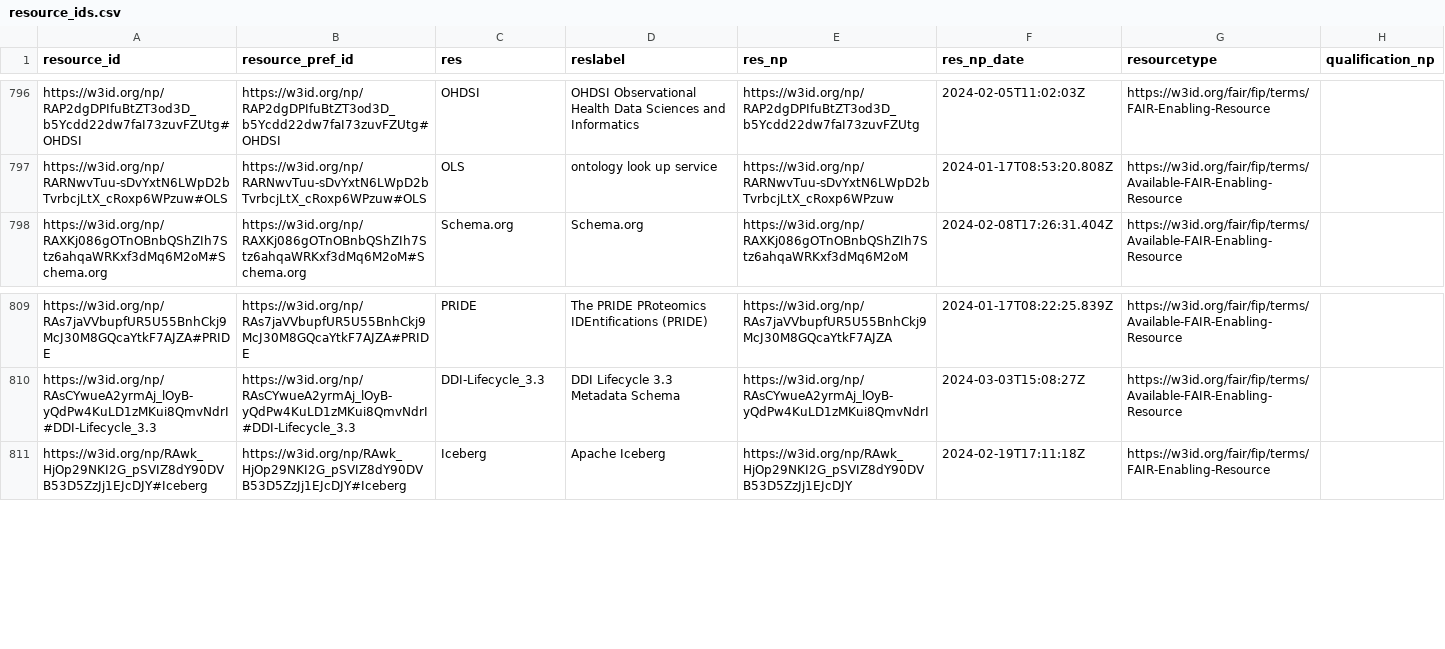
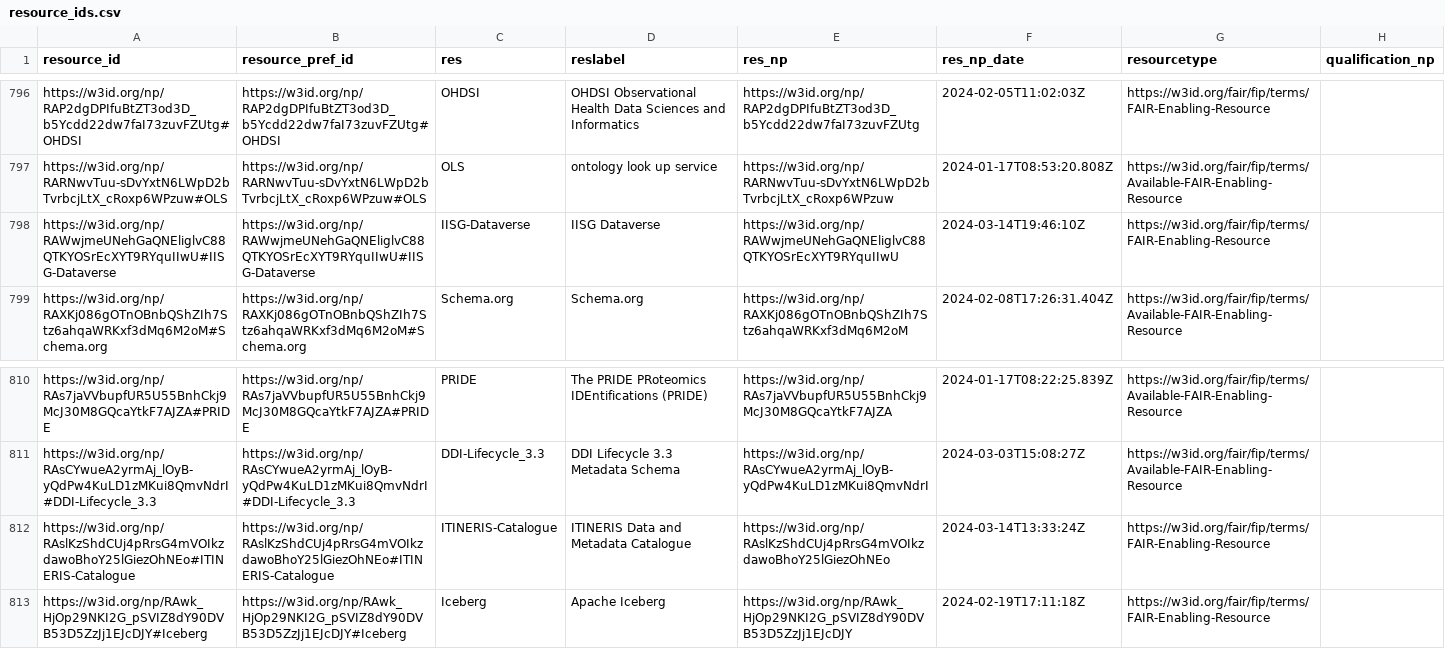
Before and after one commit to peta-pico/dsw-nanopub-api, a CSV file: tables/resource_ids.csv, drawn as a sheet; only a part is shown, gaps mark what is left out.

Commit message:
Add tables

```diff
--- a/tables/resource_ids.csv
+++ b/tables/resource_ids.csv
@@ -797,2 +797,3 @@
 "https://w3id.org/np/RARNwvTuu-sDvYxtN6LWpD2bTvrbcjLtX_cRoxp6WPzuw#OLS","https://w3id.org/np/RARNwvTuu-sDvYxtN6LWpD2bTvrbcjLtX_cRoxp6WPzuw#OLS","OLS","ontology look up service","https://w3id.org/np/RARNwvTuu-sDvYxtN6LWpD2bTvrbcjLtX_cRoxp6WPzuw",2024-01-17T08:53:20.808Z,"https://w3id.org/fair/fip/terms/Available-FAIR-Enabling-Resource",
+"https://w3id.org/np/RAWwjmeUNehGaQNEliglvC88QTKYOSrEcXYT9RYquIIwU#IISG-Dataverse","https://w3id.org/np/RAWwjmeUNehGaQNEliglvC88QTKYOSrEcXYT9RYquIIwU#IISG-Dataverse","IISG-Dataverse","IISG Dataverse","https://w3id.org/np/RAWwjmeUNehGaQNEliglvC88QTKYOSrEcXYT9RYquIIwU",2024-03-14T19:46:10Z,"https://w3id.org/fair/fip/terms/FAIR-Enabling-Resource",
 "https://w3id.org/np/RAXKj086gOTnOBnbQShZIh7Stz6ahqaWRKxf3dMq6M2oM#Schema.org","https://w3id.org/np/RAXKj086gOTnOBnbQShZIh7Stz6ahqaWRKxf3dMq6M2oM#Schema.org","Schema.org","Schema.org","https://w3id.org/np/RAXKj086gOTnOBnbQShZIh7Stz6ahqaWRKxf3dMq6M2oM",2024-02-08T17:26:31.404Z,"https://w3id.org/fair/fip/terms/Available-FAIR-Enabling-Resource",
@@ -810,2 +811,3 @@
 "https://w3id.org/np/RAsCYwueA2yrmAj_lOyB-yQdPw4KuLD1zMKui8QmvNdrI#DDI-Lifecycle_3.3","https://w3id.org/np/RAsCYwueA2yrmAj_lOyB-yQdPw4KuLD1zMKui8QmvNdrI#DDI-Lifecycle_3.3","DDI-Lifecycle_3.3","DDI Lifecycle 3.3 Metadata Schema","https://w3id.org/np/RAsCYwueA2yrmAj_lOyB-yQdPw4KuLD1zMKui8QmvNdrI",2024-03-03T15:08:27Z,"https://w3id.org/fair/fip/terms/Available-FAIR-Enabling-Resource",
+"https://w3id.org/np/RAslKzShdCUj4pRrsG4mVOIkzdawoBhoY25lGiezOhNEo#ITINERIS-Catalogue","https://w3id.org/np/RAslKzShdCUj4pRrsG4mVOIkzdawoBhoY25lGiezOhNEo#ITINERIS-Catalogue","ITINERIS-Catalogue","ITINERIS Data and Metadata Catalogue","https://w3id.org/np/RAslKzShdCUj4pRrsG4mVOIkzdawoBhoY25lGiezOhNEo",2024-03-14T13:33:24Z,"https://w3id.org/fair/fip/terms/FAIR-Enabling-Resource",
 "https://w3id.org/np/RAwk_HjOp29NKI2G_pSVIZ8dY90DVB53D5ZzJj1EJcDJY#Iceberg","https://w3id.org/np/RAwk_HjOp29NKI2G_pSVIZ8dY90DVB53D5ZzJj1EJcDJY#Iceberg","Iceberg","Apache Iceberg","https://w3id.org/np/RAwk_HjOp29NKI2G_pSVIZ8dY90DVB53D5ZzJj1EJcDJY",2024-02-19T17:11:18Z,"https://w3id.org/fair/fip/terms/FAIR-Enabling-Resource",
```
